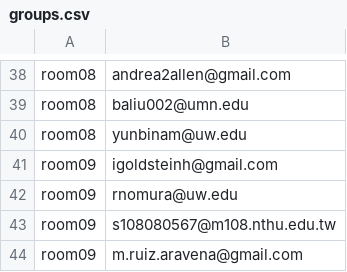
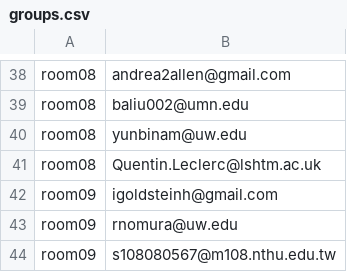
Before and after one commit to kingaa/sbied, a CSV file: prep/groups.csv, drawn as a sheet; only a part is shown, gaps mark what is left out; the shorter side is filled out with more unchanged rows; the diff names each change by its address in the sheet, - before the commit and + after, or states it on an @@ line.

```diff
--- a/prep/groups.csv
+++ b/prep/groups.csv
+row 41: room08 | Quentin.Leclerc@lshtm.ac.uk
```
Also changed, not shown: prep/groups_with_name.csv.
